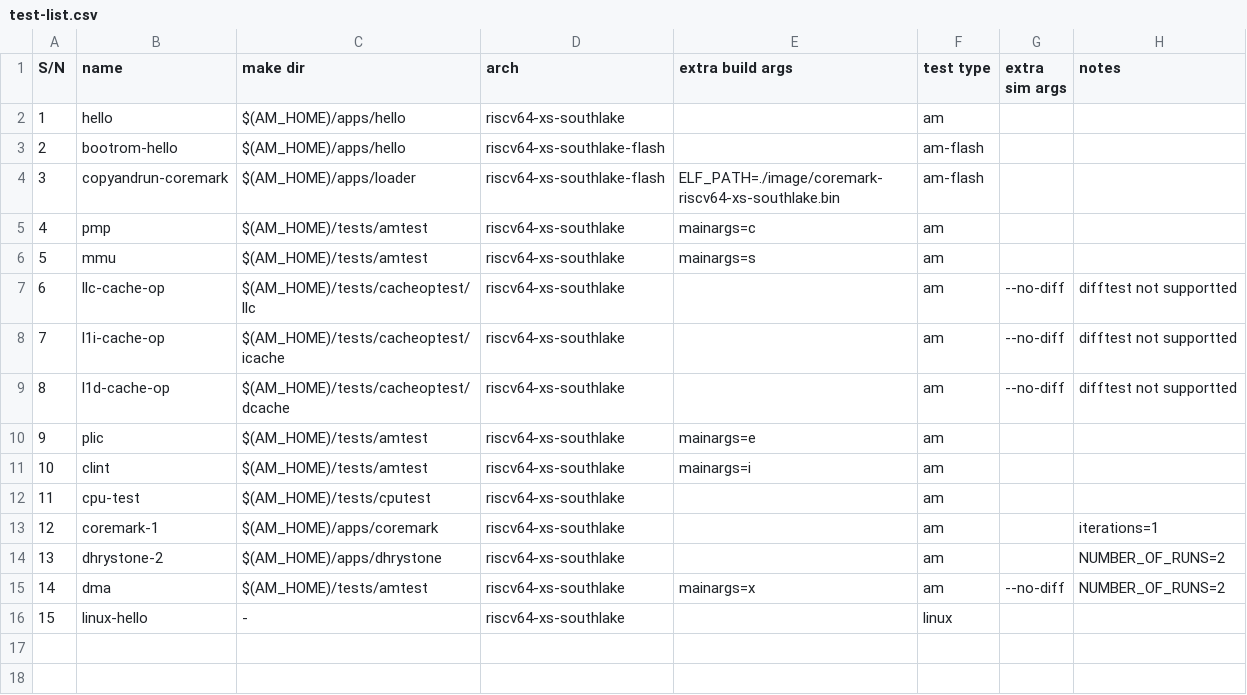
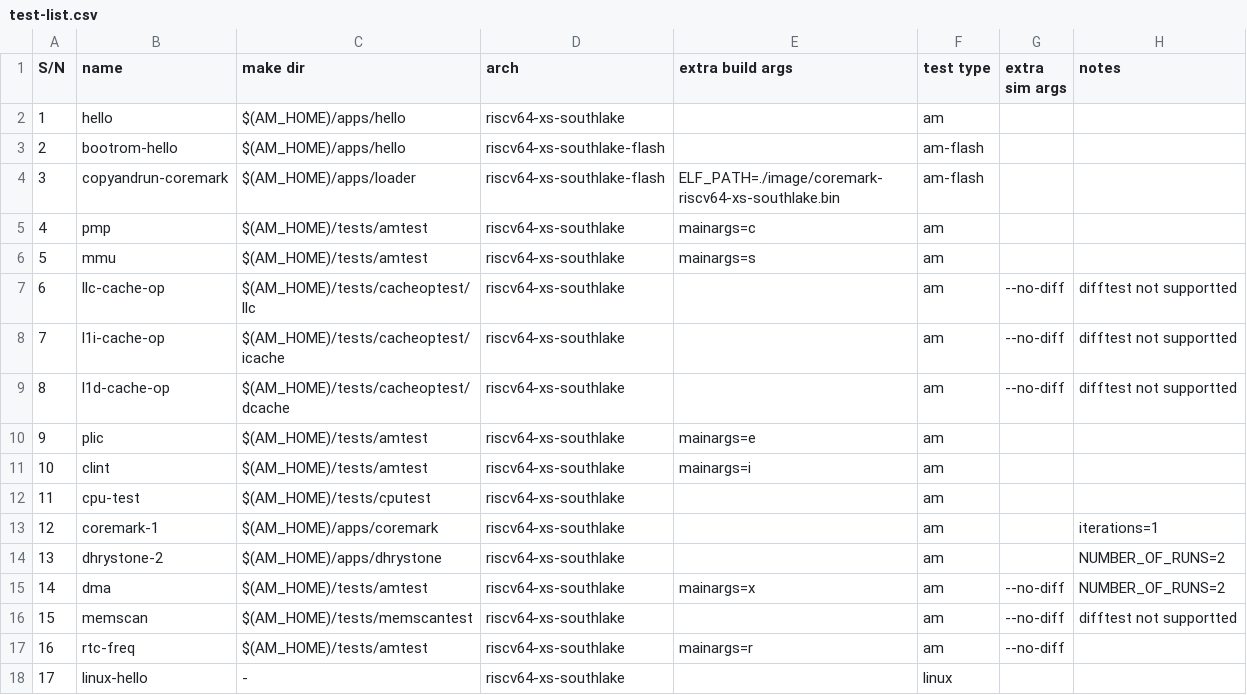
Before and after one commit to OpenXiangShan/xs-env, a CSV file: release/test-list.csv, drawn as a sheet; addresses are those after the commit; the diff names each change by its address in the sheet, - before the commit and + after, or states it on an @@ line.

Commit message:
Bump XiangShan and AM, support sim using released rtl

```diff
--- a/release/test-list.csv
+++ b/release/test-list.csv
+row 16: 15 | memscan | $(AM_HOME)/tests/memscantest | riscv64-xs-southlake |  | am | --no-diff | difftest not supportted
+row 17: 16 | rtc-freq | $(AM_HOME)/tests/amtest | riscv64-xs-southlake | mainargs=r | am | --no-diff
@@ column A (S/N) renumbered from row 18 down @@
```
Also changed, not shown: 1 other file.
